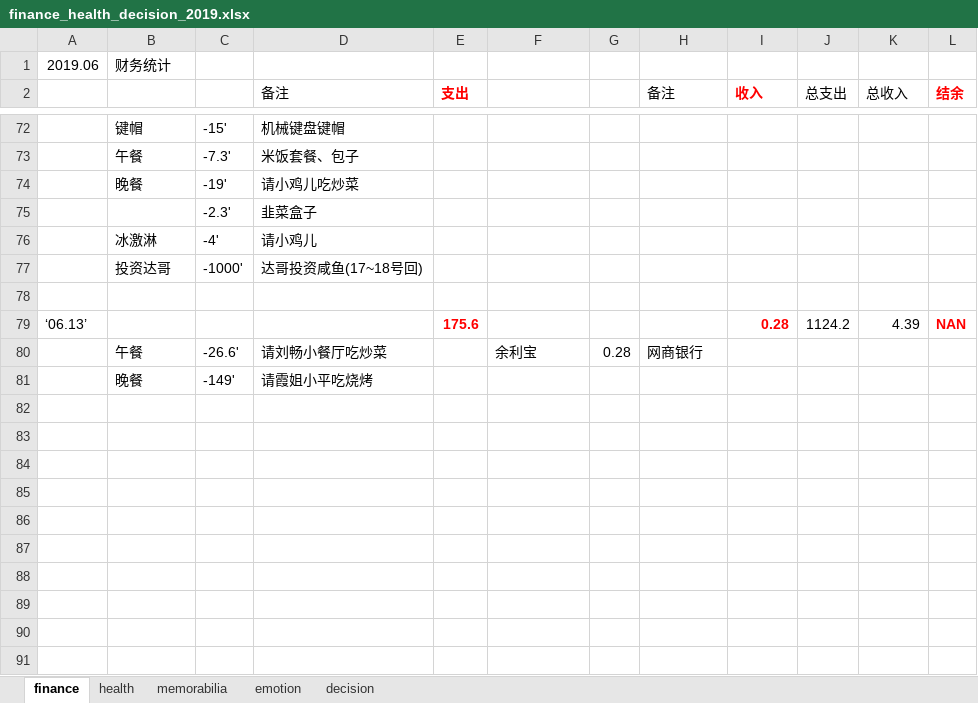
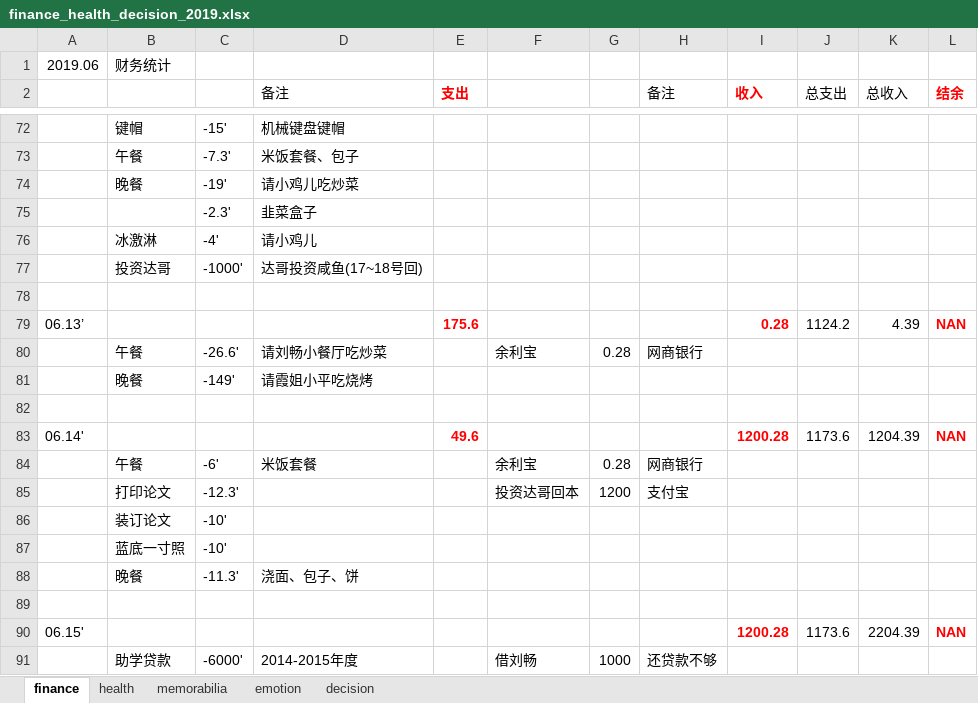
Before and after one commit to ilvcr/planandlife, an Excel workbook: 2019/finance_health_decision_2019.xlsx, sheet finance, drawn as a sheet; only a part is shown, gaps mark what is left out; values as stored, in another font and other column widths than the file's, no borders; the diff names each change by its address in the sheet, - before the commit and + after, or states it on an @@ line.

```diff
--- a/2019/finance_health_decision_2019.xlsx (sheet finance)
+++ b/2019/finance_health_decision_2019.xlsx (sheet finance)
-A79: ‘06.13’
+A79: 06.13’
+row 82: (empty)
+row 83: 06.14' |  |  |  | 49.6 |  |  |  | 1200.28 | 1173.6 | 1204.39 | NAN
+row 84:  | 午餐 | -6' | 米饭套餐 |  | 余利宝 | 0.28 | 网商银行
+row 85:  | 打印论文 | -12.3' |  |  | 投资达哥回本 | 1200 | 支付宝
+row 86:  | 装订论文 | -10'
+row 87:  | 蓝底一寸照 | -10'
+row 88:  | 晚餐 | -11.3' | 浇面、包子、饼
+row 89: (empty)
+row 90: 06.15' |  |  |  |  |  |  |  | 1200.28 | 1173.6 | 2204.39 | NAN
+row 91:  | 助学贷款 | -6000' | 2014-2015年度 |  | 借刘畅 | 1000 | 还贷款不够
```
Also changed, not shown: sheet health, sheet memorabilia, sheet emotion, 1 other file.
